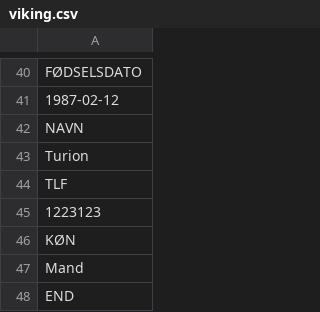
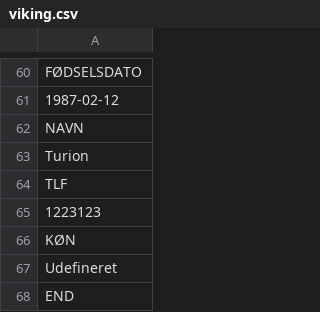
Before and after one commit to jonbertelsen/klubdemo, a CSV file: viking.csv, drawn as a sheet; only a part is shown, gaps mark what is left out; the diff covers the shown part only.

```diff
--- a/viking.csv
+++ b/viking.csv
@@ -46,3 +66,3 @@ TLF
 KØN
-Mand
+Udefineret
 END
```
Also changed, not shown: 20 added rows and 2 edited cells elsewhere in this file, 4 other files.
